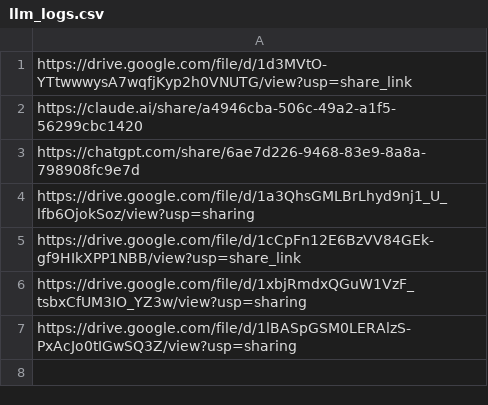
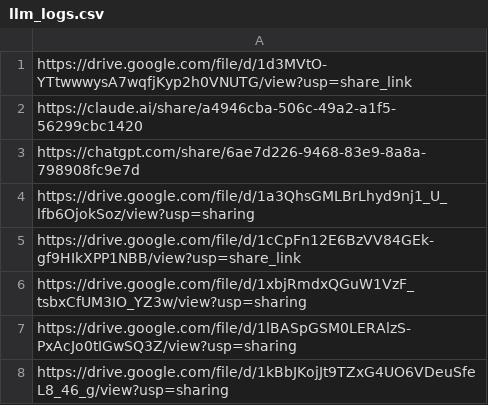
Before and after one commit to claire082915/cs409-final-project, a CSV file: llm_logs.csv, drawn as a sheet; the diff names each change by its address in the sheet, - before the commit and + after, or states it on an @@ line.

```diff
--- a/llm_logs.csv
+++ b/llm_logs.csv
+row 8: https://drive.google.com/file/d/1kBbJKojJt9TZxG4UO6VDeuSfeL8_46_g/view?usp=sharing
```
Also changed, not shown: 11 other files.
